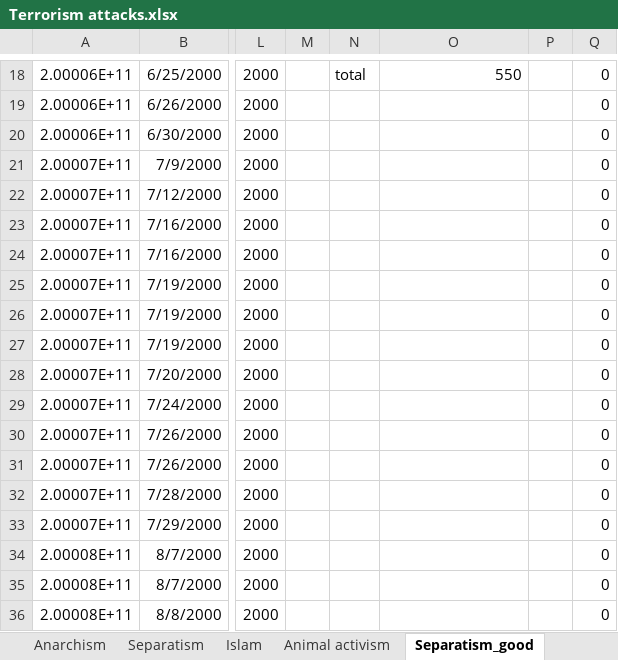
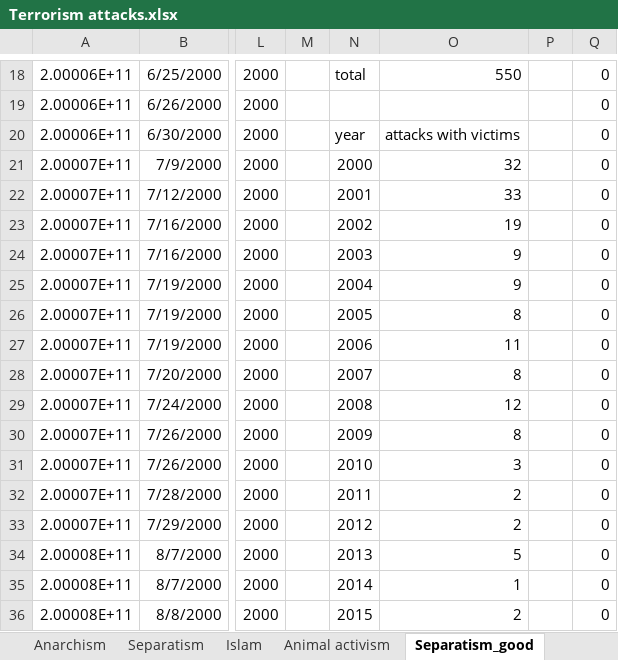
Before and after one commit to 11014067/homework, an Excel workbook: Design/Terrorism attacks.xlsx, sheet Separatism_good, drawn as a sheet; only a part is shown, gaps mark what is left out; values as stored, in another font and other column widths than the file's, no borders; charts and pictures not drawn; the diff covers the shown part only; the diff names each change by its address in the sheet, - before the commit and + after, or states it on an @@ line.

```diff
--- a/Design/Terrorism attacks.xlsx (sheet Separatism_good)
+++ b/Design/Terrorism attacks.xlsx (sheet Separatism_good)
-N20: (empty)
+N20: year
-O20: (empty)
+O20: attacks with victims
-N21: (empty)
+N21: 2000
-O21: (empty)
+O21: 32
-N22: (empty)
+N22: 2001
-O22: (empty)
+O22: 33
-N23: (empty)
+N23: 2002
-O23: (empty)
+O23: 19
-N24: (empty)
+N24: 2003
-O24:O25: (empty)
+O24:O25: 9
-N25: (empty)
+N25: 2004
-N26: (empty)
+N26: 2005
-O26: (empty)
+O26: 8
-N27: (empty)
+N27: 2006
-O27: (empty)
+O27: 11
-N28: (empty)
+N28: 2007
-O28: (empty)
+O28: 8
-N29: (empty)
+N29: 2008
-O29: (empty)
+O29: 12
-N30: (empty)
+N30: 2009
-O30: (empty)
+O30: 8
-N31: (empty)
+N31: 2010
-O31: (empty)
+O31: 3
-N32: (empty)
+N32: 2011
-O32:O33: (empty)
+O32:O33: 2
-N33: (empty)
+N33: 2012
-N34: (empty)
+N34: 2013
-O34: (empty)
+O34: 5
-N35: (empty)
+N35: 2014
-O35: (empty)
+O35: 1
-N36: (empty)
+N36: 2015
-O36: (empty)
+O36: 2
```
Also changed, not shown: 21 edited cells elsewhere in this sheet, sheet Sheet1, sheet Islam, sheet Anarchism, sheet Animal activism, formulas that keep their value, charts or pictures, 1 other file.
